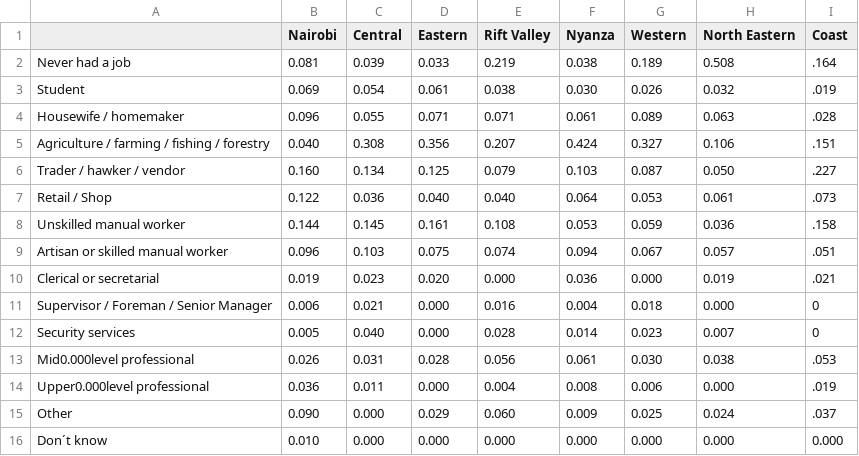
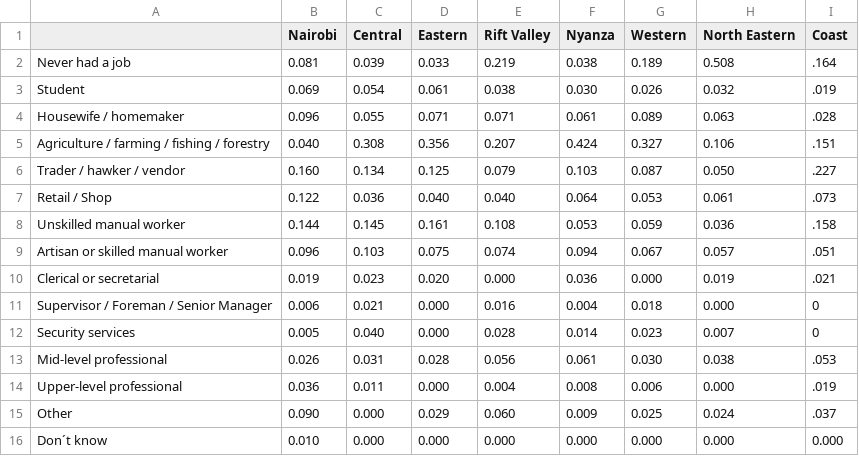
Before and after one commit to dhmit/democracy_africa, a CSV file: backend/data/occupation_of_respondent.csv, drawn as a sheet.

```diff
--- a/backend/data/occupation_of_respondent.csv
+++ b/backend/data/occupation_of_respondent.csv
@@ -24,6 +24,6 @@ Security services,0.005,0.040,0.000,0.028,0.014,0.023,0.007,"0
 "
-Mid0.000level professional,0.026,0.031,0.028,0.056,0.061,0.030,0.038,".053
-"
-Upper0.000level professional,0.036,0.011,0.000,0.004,0.008,0.006,0.000,".019
-"
+Mid-level professional,0.026,0.031,0.028,0.056,0.061,0.030,0.038,".053
+"
+Upper-level professional,0.036,0.011,0.000,0.004,0.008,0.006,0.000,".019
+"
 Other,0.090,0.000,0.029,0.060,0.009,0.025,0.024,".037
```
Also changed, not shown: 2 other files.
